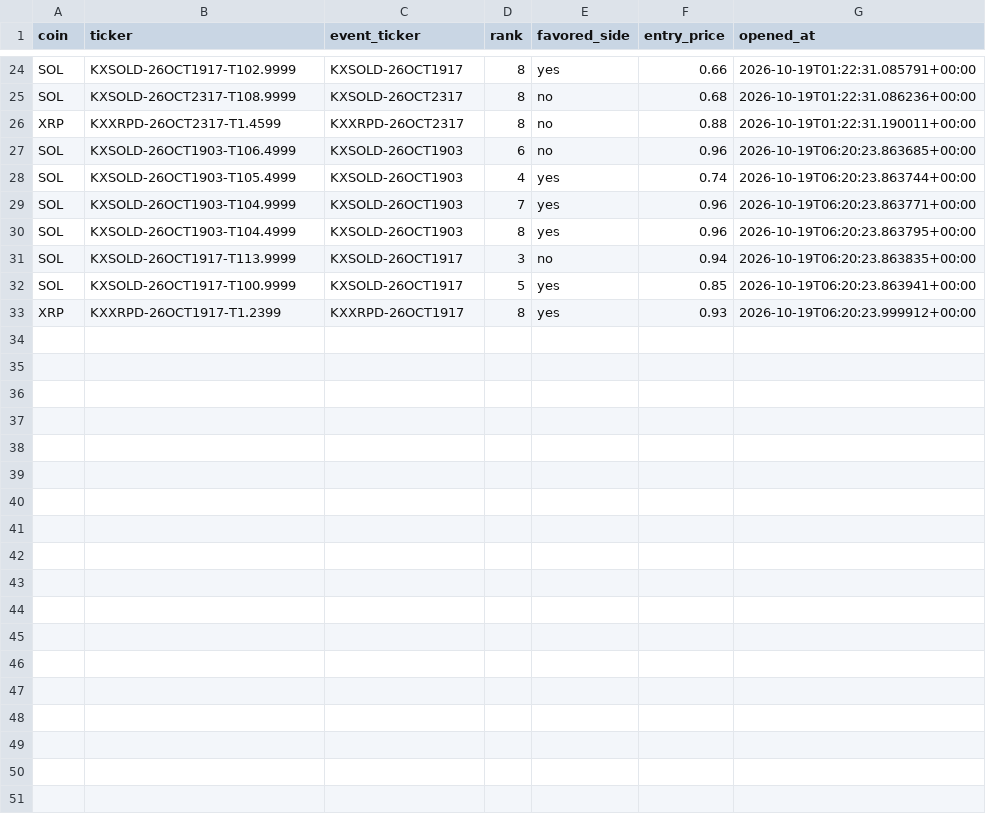
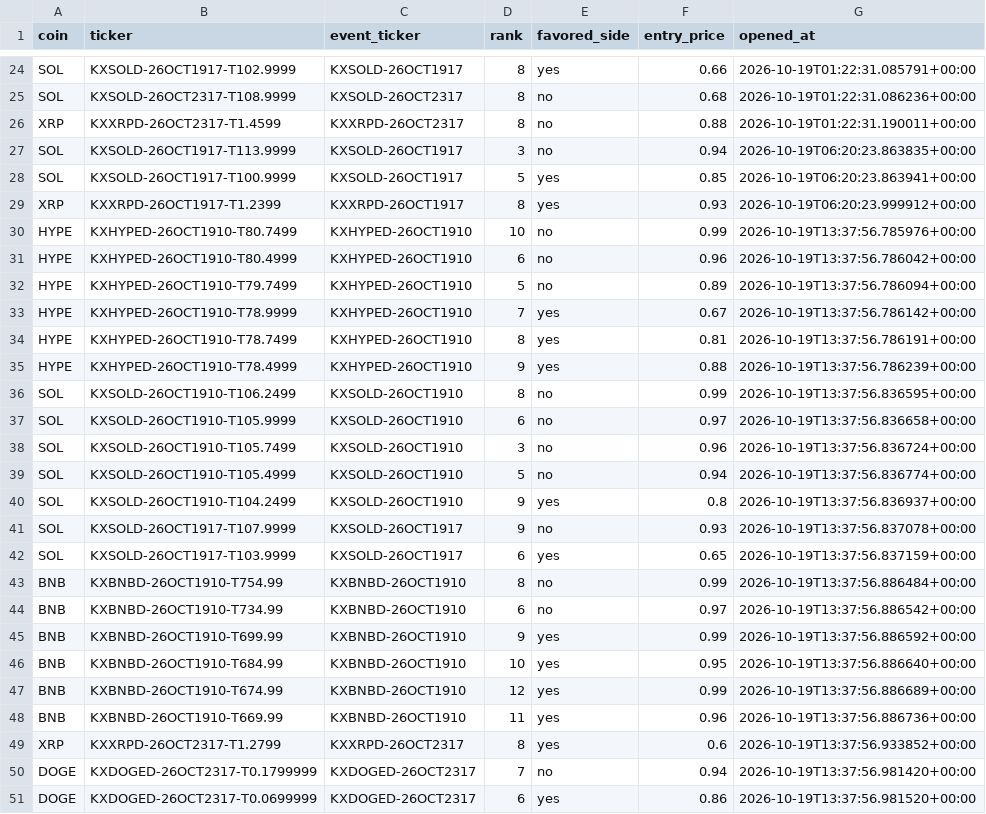
Before and after one commit to Prinxe-crypto/multicoin-midrank-bot, a CSV file: open_positions.csv, drawn as a sheet; only a part is shown, gaps mark what is left out; removed rows and columns are numbered as before the commit, all else as after; the diff names each change by its address in the sheet, - before the commit and + after, or states it on an @@ line.

```diff
--- a/open_positions.csv
+++ b/open_positions.csv
-row 27: SOL | KXSOLD-26OCT1903-T106.4999 | KXSOLD-26OCT1903 | 6 | no | 0.96 | 2026-10-19T06:20:23.863685+00:00
-row 28: SOL | KXSOLD-26OCT1903-T105.4999 | KXSOLD-26OCT1903 | 4 | yes | 0.74 | 2026-10-19T06:20:23.863744+00:00
-row 29: SOL | KXSOLD-26OCT1903-T104.9999 | KXSOLD-26OCT1903 | 7 | yes | 0.96 | 2026-10-19T06:20:23.863771+00:00
-row 30: SOL | KXSOLD-26OCT1903-T104.4999 | KXSOLD-26OCT1903 | 8 | yes | 0.96 | 2026-10-19T06:20:23.863795+00:00
+row 30: HYPE | KXHYPED-26OCT1910-T80.7499 | KXHYPED-26OCT1910 | 10 | no | 0.99 | 2026-10-19T13:37:56.785976+00:00
+row 31: HYPE | KXHYPED-26OCT1910-T80.4999 | KXHYPED-26OCT1910 | 6 | no | 0.96 | 2026-10-19T13:37:56.786042+00:00
+row 32: HYPE | KXHYPED-26OCT1910-T79.7499 | KXHYPED-26OCT1910 | 5 | no | 0.89 | 2026-10-19T13:37:56.786094+00:00
+row 33: HYPE | KXHYPED-26OCT1910-T78.9999 | KXHYPED-26OCT1910 | 7 | yes | 0.67 | 2026-10-19T13:37:56.786142+00:00
+row 34: HYPE | KXHYPED-26OCT1910-T78.7499 | KXHYPED-26OCT1910 | 8 | yes | 0.81 | 2026-10-19T13:37:56.786191+00:00
+row 35: HYPE | KXHYPED-26OCT1910-T78.4999 | KXHYPED-26OCT1910 | 9 | yes | 0.88 | 2026-10-19T13:37:56.786239+00:00
+row 36: SOL | KXSOLD-26OCT1910-T106.2499 | KXSOLD-26OCT1910 | 8 | no | 0.99 | 2026-10-19T13:37:56.836595+00:00
+row 37: SOL | KXSOLD-26OCT1910-T105.9999 | KXSOLD-26OCT1910 | 6 | no | 0.97 | 2026-10-19T13:37:56.836658+00:00
+row 38: SOL | KXSOLD-26OCT1910-T105.7499 | KXSOLD-26OCT1910 | 3 | no | 0.96 | 2026-10-19T13:37:56.836724+00:00
+row 39: SOL | KXSOLD-26OCT1910-T105.4999 | KXSOLD-26OCT1910 | 5 | no | 0.94 | 2026-10-19T13:37:56.836774+00:00
+row 40: SOL | KXSOLD-26OCT1910-T104.2499 | KXSOLD-26OCT1910 | 9 | yes | 0.8 | 2026-10-19T13:37:56.836937+00:00
+row 41: SOL | KXSOLD-26OCT1917-T107.9999 | KXSOLD-26OCT1917 | 9 | no | 0.93 | 2026-10-19T13:37:56.837078+00:00
+row 42: SOL | KXSOLD-26OCT1917-T103.9999 | KXSOLD-26OCT1917 | 6 | yes | 0.65 | 2026-10-19T13:37:56.837159+00:00
+row 43: BNB | KXBNBD-26OCT1910-T754.99 | KXBNBD-26OCT1910 | 8 | no | 0.99 | 2026-10-19T13:37:56.886484+00:00
+row 44: BNB | KXBNBD-26OCT1910-T734.99 | KXBNBD-26OCT1910 | 6 | no | 0.97 | 2026-10-19T13:37:56.886542+00:00
+row 45: BNB | KXBNBD-26OCT1910-T699.99 | KXBNBD-26OCT1910 | 9 | yes | 0.99 | 2026-10-19T13:37:56.886592+00:00
+row 46: BNB | KXBNBD-26OCT1910-T684.99 | KXBNBD-26OCT1910 | 10 | yes | 0.95 | 2026-10-19T13:37:56.886640+00:00
+row 47: BNB | KXBNBD-26OCT1910-T674.99 | KXBNBD-26OCT1910 | 12 | yes | 0.99 | 2026-10-19T13:37:56.886689+00:00
+row 48: BNB | KXBNBD-26OCT1910-T669.99 | KXBNBD-26OCT1910 | 11 | yes | 0.96 | 2026-10-19T13:37:56.886736+00:00
+row 49: XRP | KXXRPD-26OCT2317-T1.2799 | KXXRPD-26OCT2317 | 8 | yes | 0.6 | 2026-10-19T13:37:56.933852+00:00
+row 50: DOGE | KXDOGED-26OCT2317-T0.1799999 | KXDOGED-26OCT2317 | 7 | no | 0.94 | 2026-10-19T13:37:56.981420+00:00
+row 51: DOGE | KXDOGED-26OCT2317-T0.0699999 | KXDOGED-26OCT2317 | 6 | yes | 0.86 | 2026-10-19T13:37:56.981520+00:00
```
Also changed, not shown: closed_positions.csv.
